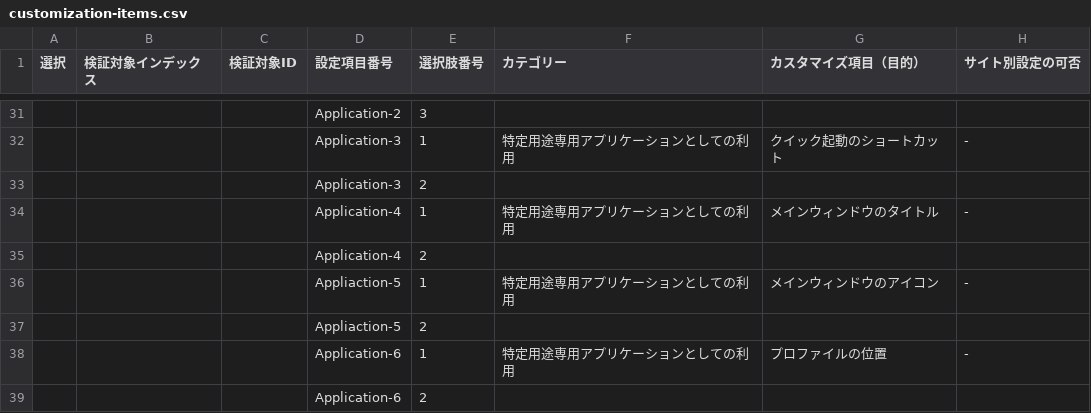
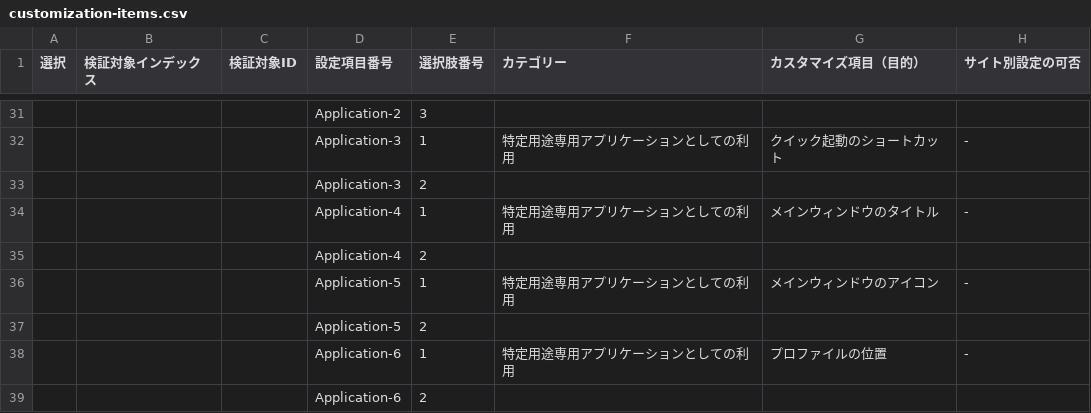
Before and after one commit to isabella232/firefox-support-common, a CSV file: configurations/customization-items.csv, drawn as a sheet; only a part is shown, gaps mark what is left out; the diff names each change by its address in the sheet, - before the commit and + after, or states it on an @@ line.

Commit message:
Fix typo

```diff
--- a/configurations/customization-items.csv
+++ b/configurations/customization-items.csv
-D36:D37 (設定項目番号): Appliaction-5
+D36:D37 (設定項目番号): Application-5
```
Also changed, not shown: 1 other file.
